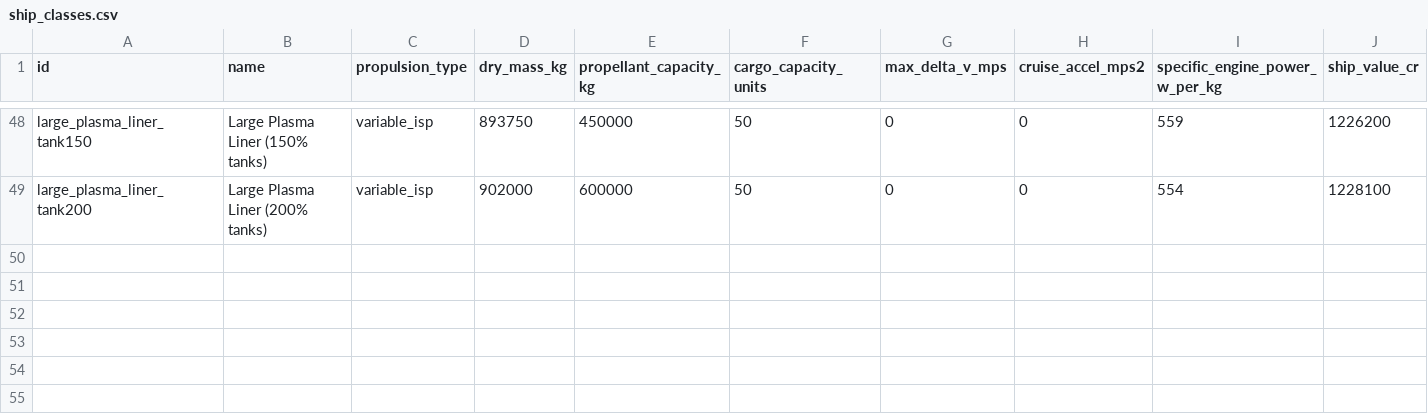
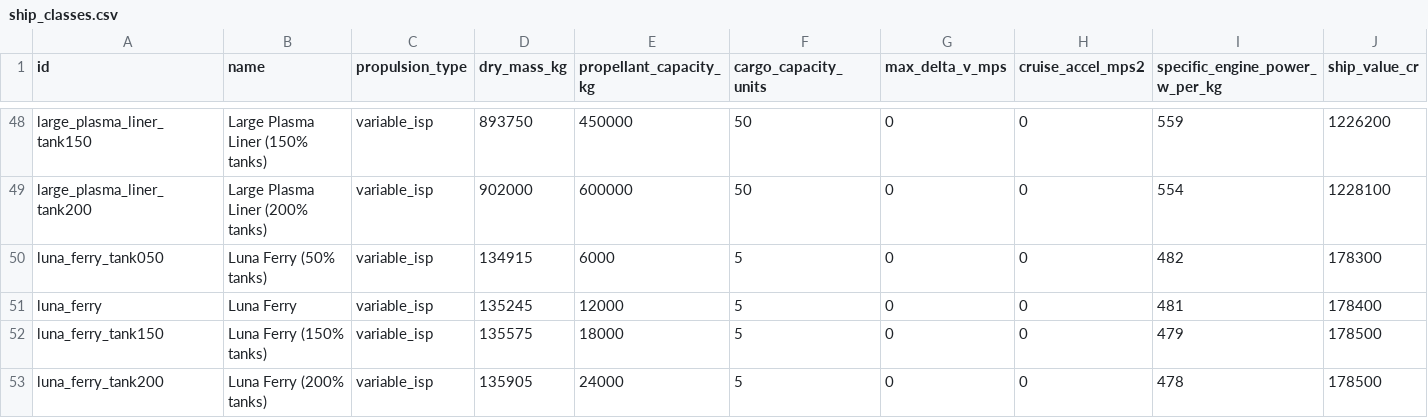
Before and after one commit to irigi/SpaceTrains, a CSV file: data/ship_classes/ship_classes.csv, drawn as a sheet; only a part is shown, gaps mark what is left out; rows hold the shown columns only; the diff names each change by its address in the sheet, - before the commit and + after, or states it on an @@ line.

```diff
--- a/data/ship_classes/ship_classes.csv
+++ b/data/ship_classes/ship_classes.csv
+row 50: luna_ferry_tank050 | Luna Ferry (50% tanks) | variable_isp | 134915 | 6000 | 5 | 0 | 0 | 482 | 178300
+row 51: luna_ferry | Luna Ferry | variable_isp | 135245 | 12000 | 5 | 0 | 0 | 481 | 178400
+row 52: luna_ferry_tank150 | Luna Ferry (150% tanks) | variable_isp | 135575 | 18000 | 5 | 0 | 0 | 479 | 178500
+row 53: luna_ferry_tank200 | Luna Ferry (200% tanks) | variable_isp | 135905 | 24000 | 5 | 0 | 0 | 478 | 178500
```
Also changed, not shown: data/economy/reference_prices.csv, data/ship_classes/hull_slots.csv, 5 other files.
